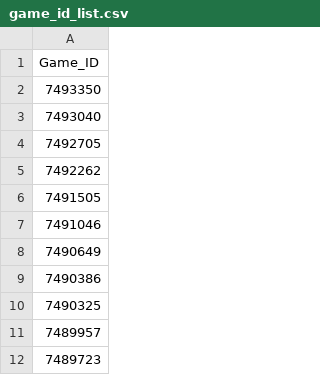
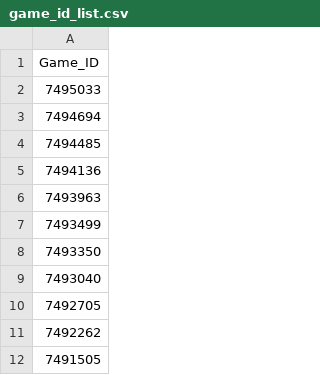
Before and after one commit to avlam/TtA, a CSV file: game_id_list.csv, drawn as a sheet; only a part is shown; the shorter side is filled out with more unchanged rows.

Commit message:
add latest games to list

```diff
--- a/game_id_list.csv
+++ b/game_id_list.csv
@@ -1,2 +1,8 @@
 Game_ID
+7495033
+7494694
+7494485
+7494136
+7493963
+7493499
 7493350
```
